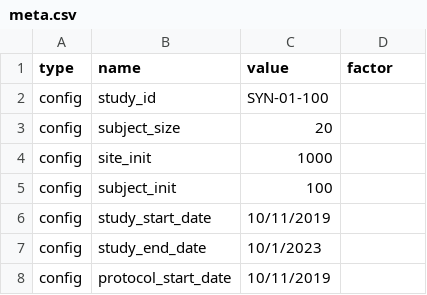
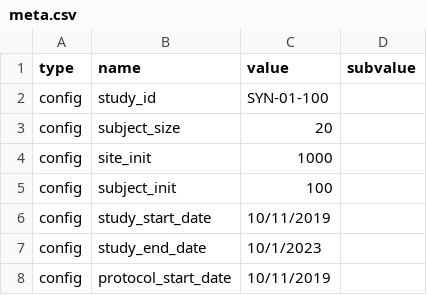
Before and after one commit to bjungbogati/syngenR, a CSV file: inst/extdata/meta.csv, drawn as a sheet; only a part is shown; the diff names each change by its address in the sheet, - before the commit and + after, or states it on an @@ line.

```diff
--- a/inst/extdata/meta.csv
+++ b/inst/extdata/meta.csv
-D1: factor
+D1: subvalue
```
Also changed, not shown: 3 other files.
